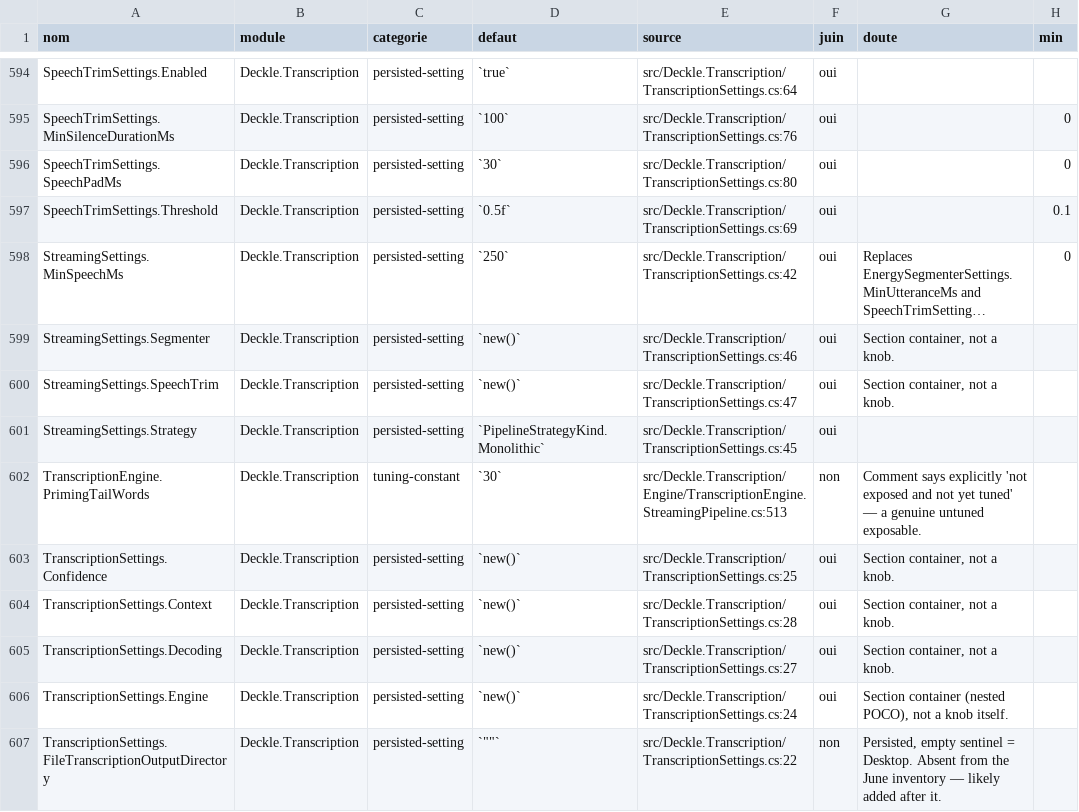
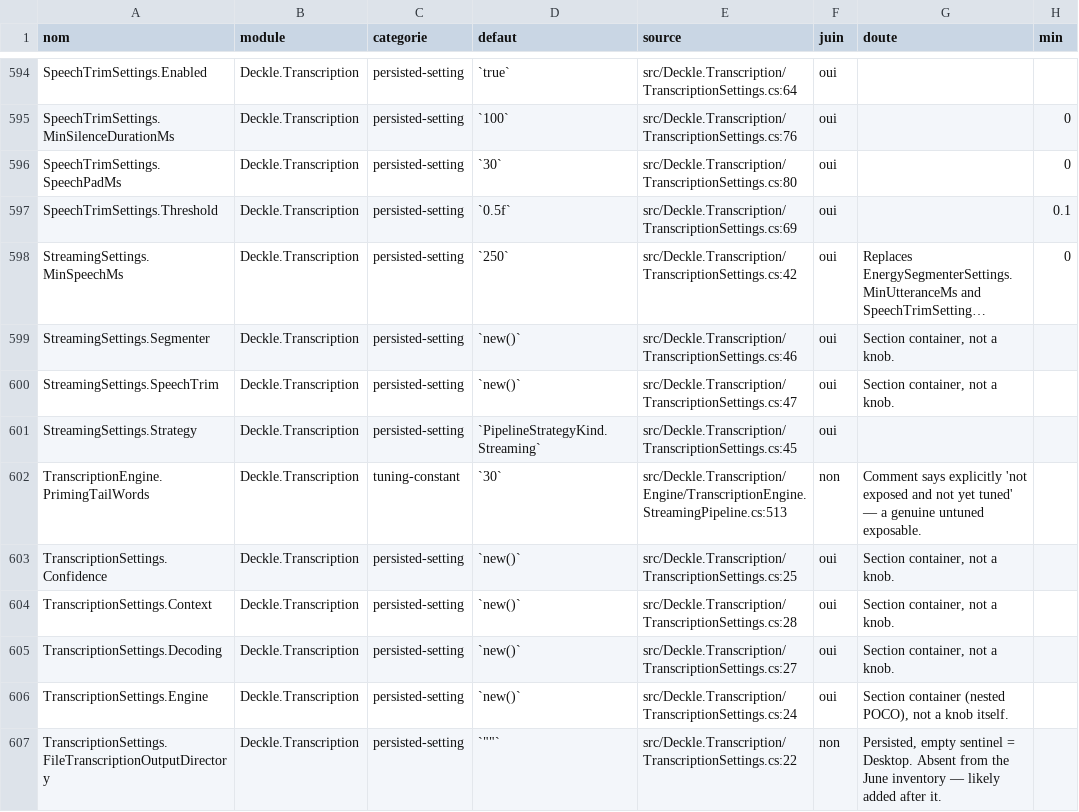
Before and after one commit to louisfifre/deckle, a CSV file: docs/inventaire-exposables.csv, drawn as a sheet; only a part is shown, gaps mark what is left out; long unchanged cells end in …; the diff names each change by its address in the sheet, - before the commit and + after, or states it on an @@ line.

Commit message:
refactor(transcription): default the dictation strategy to streaming
A fresh install ran the monolithic path, which has no transcript panel, no catch-up and no batches, and its own comment says it is slated for removal. The monolithic path and the enum value stay. The default now reads Streaming in the settings POCO, the toggle default comment, and the transcription audio chain and exposables docs.

```diff
--- a/docs/inventaire-exposables.csv
+++ b/docs/inventaire-exposables.csv
-D601 (defaut): `PipelineStrategyKind.Monolithic`
+D601 (defaut): `PipelineStrategyKind.Streaming`
```
Also changed, not shown: 4 other files.
